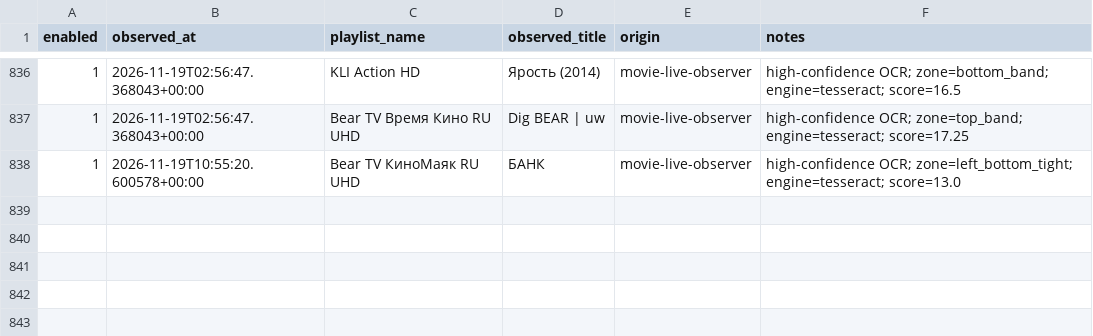
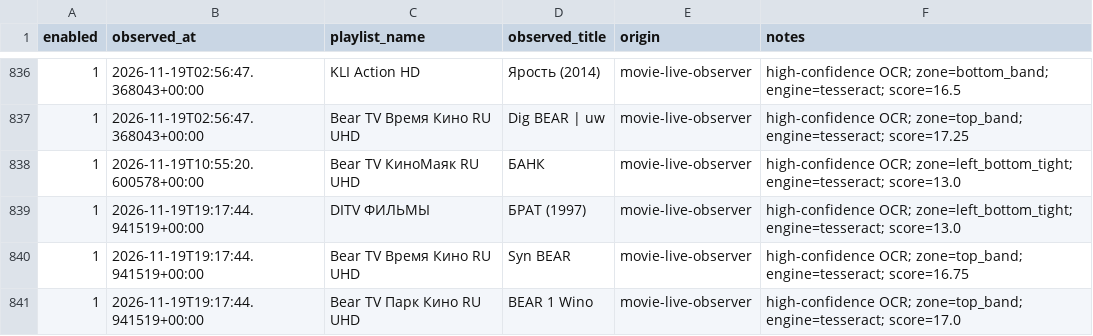
Before and after one commit to peter96son/iptv-epg-builder, a CSV file: data/live_epg_observations_v1518.csv, drawn as a sheet; only a part is shown, gaps mark what is left out.

```diff
--- a/data/live_epg_observations_v1518.csv
+++ b/data/live_epg_observations_v1518.csv
@@ -838 +838,4 @@ enabled,observed_at,playlist_name,observed_title,origin,notes
 1,2026-11-19T10:55:20.600578+00:00,Bear TV КиноМаяк RU UHD,БАНК,movie-live-observer,high-confidence OCR; zone=left_bottom_tight; engine=tesseract; score=13.0
+1,2026-11-19T19:17:44.941519+00:00,DITV ФИЛЬМЫ,БРАТ (1997),movie-live-observer,high-confidence OCR; zone=left_bottom_tight; engine=tesseract; score=13.0
+1,2026-11-19T19:17:44.941519+00:00,Bear TV Время Кино RU UHD,Syn BEAR,movie-live-observer,high-confidence OCR; zone=top_band; engine=tesseract; score=16.75
+1,2026-11-19T19:17:44.941519+00:00,Bear TV Парк Кино RU UHD,BEAR 1 Wino,movie-live-observer,high-confidence OCR; zone=top_band; engine=tesseract; score=17.0
```
Also changed, not shown: 4 other files.
